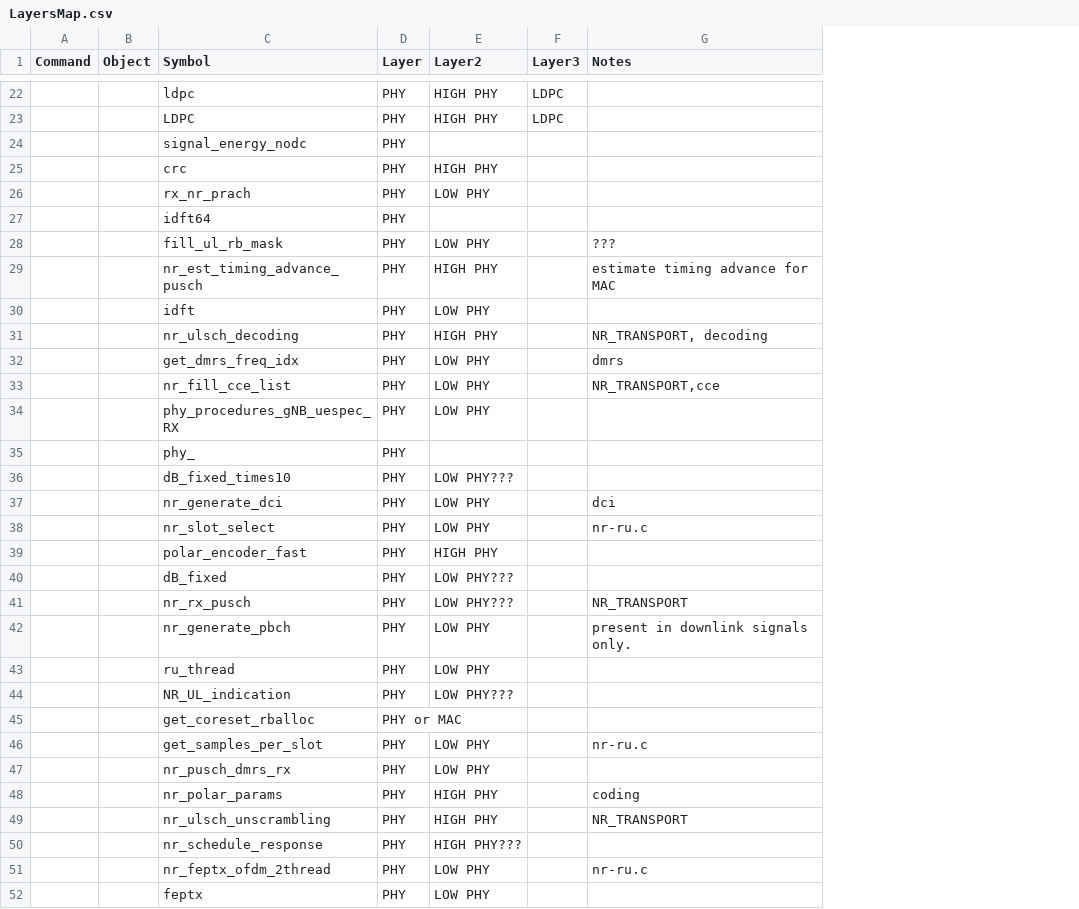
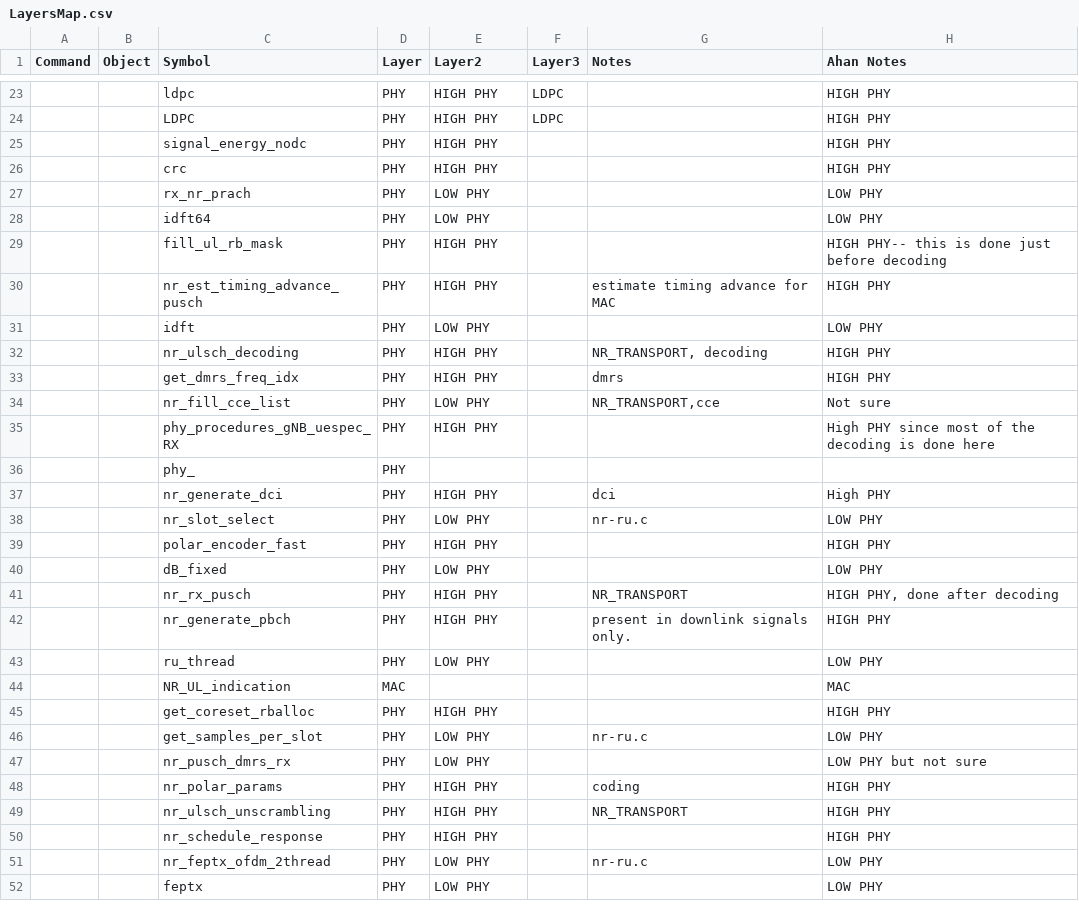
Before and after one commit to chandaweia/Test5Gscript, a CSV file: LayersMap.csv, drawn as a sheet; only a part is shown, gaps mark what is left out; removed rows and columns are numbered as before the commit, all else as after; the diff covers the shown part only; the diff names each change by its address in the sheet, - before the commit and + after, or states it on an @@ line.

```diff
--- a/LayersMap.csv
+++ b/LayersMap.csv
+column H (Ahan Notes), rows 23-52: HIGH PHY | HIGH PHY | HIGH PHY | HIGH PHY | LOW PHY | LOW PHY | HIGH PHY-- this is done just before decoding | HIGH PHY | LOW PHY | HIGH PHY | HIGH PHY | Not sure | High PHY since most of the decoding is done here |  | High PHY | LOW PHY | HIGH PHY | LOW PHY | HIGH PHY, done after decoding | HIGH PHY | LOW PHY | MAC | HIGH PHY | LOW PHY | LOW PHY but not sure | HIGH PHY | HIGH PHY | HIGH PHY | LOW PHY | LOW PHY
-E25 (Layer2): (empty)
+E25 (Layer2): HIGH PHY
-E28 (Layer2): (empty)
+E28 (Layer2): LOW PHY
-E29 (Layer2): LOW PHY
+E29 (Layer2): HIGH PHY
-G29 (Notes): ???
+G29 (Notes): (empty)
-E33 (Layer2): LOW PHY
+E33 (Layer2): HIGH PHY
-E35 (Layer2): LOW PHY
+E35 (Layer2): HIGH PHY
-row 36:  |  | dB_fixed_times10 | PHY | LOW PHY???
-E37 (Layer2): LOW PHY
+E37 (Layer2): HIGH PHY
-E40 (Layer2): LOW PHY???
+E40 (Layer2): LOW PHY
-E41 (Layer2): LOW PHY???
+E41 (Layer2): HIGH PHY
-E42 (Layer2): LOW PHY
+E42 (Layer2): HIGH PHY
-D44 (Layer): PHY
+D44 (Layer): MAC
-E44 (Layer2): LOW PHY???
+E44 (Layer2): (empty)
-D45 (Layer): PHY or MAC
+D45 (Layer): PHY
-E45 (Layer2): (empty)
+E45 (Layer2): HIGH PHY
-E50 (Layer2): HIGH PHY???
+E50 (Layer2): HIGH PHY
```
Also changed, not shown: 1 added row and 10 edited cells elsewhere in this file, perf_99hz_v3.data_nochildren.txt_classified.csv, perfdata/perf99hz_cu.txt_classified.csv, 12 other files.
